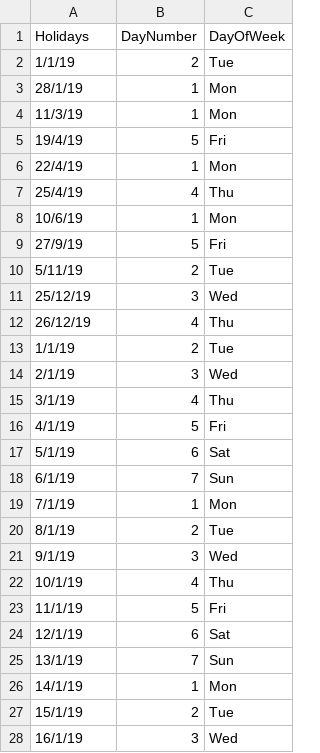
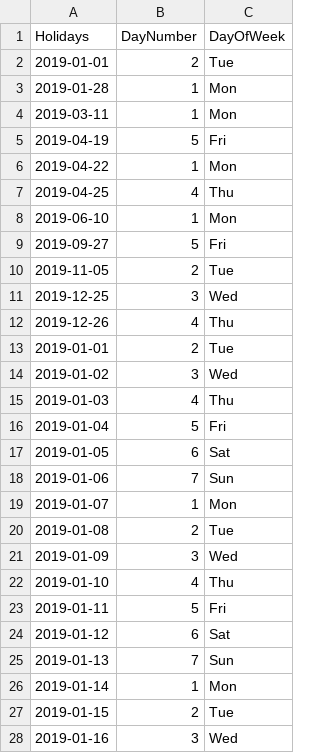
Before and after one commit to mpaesold/solarvic, a CSV file: input/holidays.csv, drawn as a sheet; only a part is shown; the diff covers the shown part only.

Commit message:
Update holidays.csv
Updated date format such that it can be directly converted to np.datetime64

```diff
--- a/input/holidays.csv
+++ b/input/holidays.csv
@@ -1,28 +1,28 @@
 Holidays,DayNumber,DayOfWeek
-1/1/19,2,Tue
-28/1/19,1,Mon
-11/3/19,1,Mon
-19/4/19,5,Fri
-22/4/19,1,Mon
-25/4/19,4,Thu
-10/6/19,1,Mon
-27/9/19,5,Fri
-5/11/19,2,Tue
-25/12/19,3,Wed
-26/12/19,4,Thu
-1/1/19,2,Tue
-2/1/19,3,Wed
-3/1/19,4,Thu
-4/1/19,5,Fri
-5/1/19,6,Sat
-6/1/19,7,Sun
-7/1/19,1,Mon
-8/1/19,2,Tue
-9/1/19,3,Wed
-10/1/19,4,Thu
-11/1/19,5,Fri
-12/1/19,6,Sat
-13/1/19,7,Sun
-14/1/19,1,Mon
-15/1/19,2,Tue
-16/1/19,3,Wed
+2019-01-01,2,Tue
+2019-01-28,1,Mon
+2019-03-11,1,Mon
+2019-04-19,5,Fri
+2019-04-22,1,Mon
+2019-04-25,4,Thu
+2019-06-10,1,Mon
+2019-09-27,5,Fri
+2019-11-05,2,Tue
+2019-12-25,3,Wed
+2019-12-26,4,Thu
+2019-01-01,2,Tue
+2019-01-02,3,Wed
+2019-01-03,4,Thu
+2019-01-04,5,Fri
+2019-01-05,6,Sat
+2019-01-06,7,Sun
+2019-01-07,1,Mon
+2019-01-08,2,Tue
+2019-01-09,3,Wed
+2019-01-10,4,Thu
+2019-01-11,5,Fri
+2019-01-12,6,Sat
+2019-01-13,7,Sun
+2019-01-14,1,Mon
+2019-01-15,2,Tue
+2019-01-16,3,Wed
```
Also changed, not shown: 163 edited cells elsewhere in this file.
